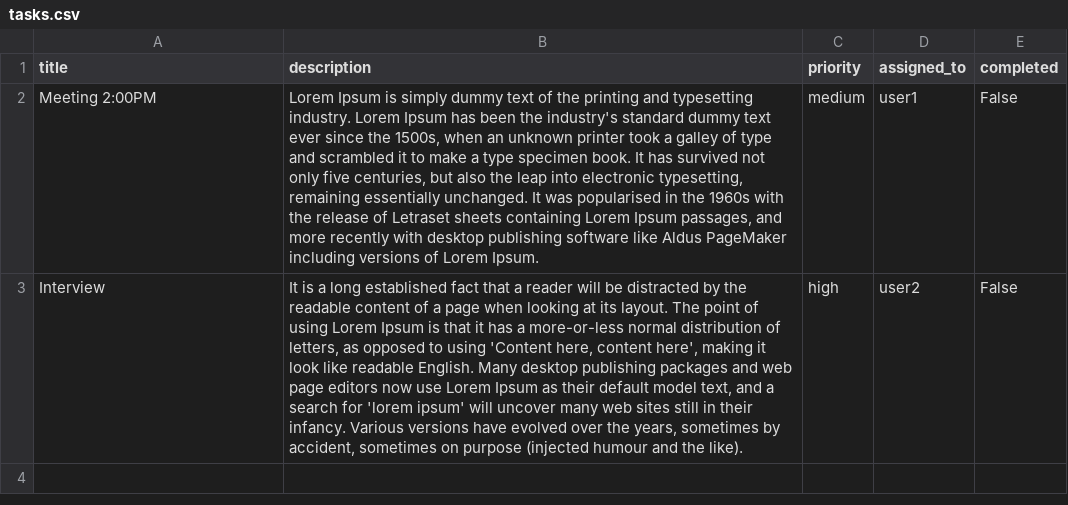
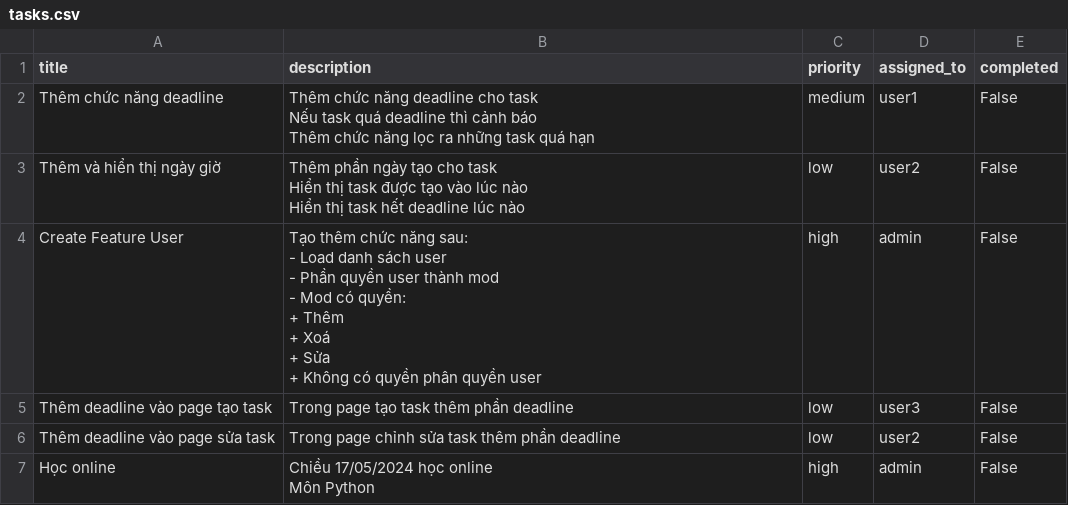
Before and after one commit to dubravko-luka/todolist-web-python, a CSV file: tasks.csv, drawn as a sheet; removed rows and columns are numbered as before the commit, all else as after; ↵ is a line break in a cell; the diff names each change by its address in the sheet, - before the commit and + after, or states it on an @@ line.

```diff
--- a/tasks.csv
+++ b/tasks.csv
-A2 (title): Meeting 2:00PM
+A2 (title): Thêm chức năng deadline
-B2 (description): Lorem Ipsum is simply dummy text of the printing and typesetting industry. Lorem Ipsum has been the industry's standard dummy text ever since the 1500s, when an unknown printer took a galley of type and scrambled it to make a type specimen book. It has survived not only five centuries, but also the leap into electronic typesetting, remaining essentially unchanged. It was popularised in the 1960s with the release of Letraset sheets containing Lorem Ipsum passages, and more recently with desktop publishing software like Aldus PageMaker including versions of Lorem Ipsum.
+B2 (description): Thêm chức năng deadline cho task ↵ Nếu task quá deadline thì cảnh báo ↵ Thêm chức năng lọc ra những task quá hạn
-row 3: Interview | It is a long established fact that a reader will be distracted by the readable content of a page when looking at its layout. The point of using Lorem Ipsum is that it has a more-or-less normal distribution of letters, as opposed to using 'Content here, content here', making it look like readable English. Many desktop publishing packages and web page editors now use Lorem Ipsum as their default model text, and a search for 'lorem ipsum' will uncover many web sites still in their infancy. Various versions have evolved over the years, sometimes by accident, sometimes on purpose (injected humour and the like). | high | user2 | False
+row 3: Thêm và hiển thị ngày giờ | Thêm phần ngày tạo cho task ↵ Hiển thị task được tạo vào lúc nào ↵ Hiển thị task hết deadline lúc nào | low | user2 | False
+row 4: Create Feature User | Tạo thêm chức năng sau: ↵ - Load danh sách user ↵ - Phần quyền user thành mod ↵ - Mod có quyền: ↵ + Thêm ↵ + Xoá ↵ + Sửa ↵ + Không có quyền phân quyền user | high | admin | False
+row 5: Thêm deadline vào page tạo task | Trong page tạo task thêm phần deadline | low | user3 | False
+row 6: Thêm deadline vào page sửa task | Trong page chỉnh sửa task thêm phần deadline | low | user2 | False
+row 7: Học online | Chiều 17/05/2024 học online ↵ Môn Python | high | admin | False
```
Also changed, not shown: 5 other files.
